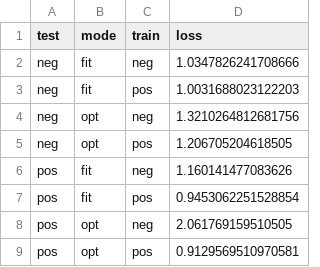
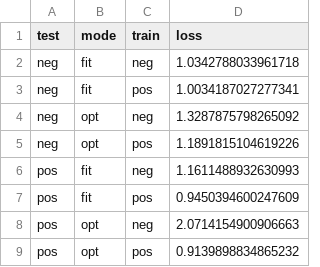
Before and after one commit to fredcallaway/initial-play, a CSV file: results/mh_comp.csv, drawn as a sheet.

Commit message:
New results with 512 Sobol, named gp_mh_512.csv and deep_512.csv

```diff
--- a/results/mh_comp.csv
+++ b/results/mh_comp.csv
@@ -1,9 +1,9 @@
 test,mode,train,loss
-neg,fit,neg,1.0347826241708666
-neg,fit,pos,1.0031688023122203
-neg,opt,neg,1.3210264812681756
-neg,opt,pos,1.206705204618505
-pos,fit,neg,1.160141477083626
-pos,fit,pos,0.9453062251528854
-pos,opt,neg,2.061769159510505
-pos,opt,pos,0.9129569510970581
+neg,fit,neg,1.0342788033961718
+neg,fit,pos,1.0034187027277341
+neg,opt,neg,1.3287875798265092
+neg,opt,pos,1.1891815104619226
+pos,fit,neg,1.1611488932630993
+pos,fit,pos,0.9450394600247609
+pos,opt,neg,2.0714154900906663
+pos,opt,pos,0.9139898834865232
```
Also changed, not shown: 3 other files.
